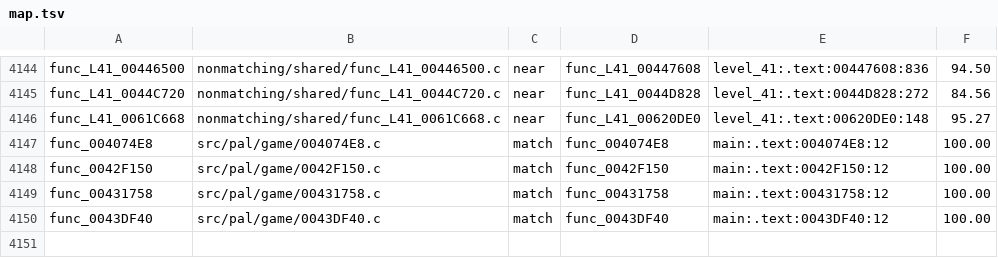
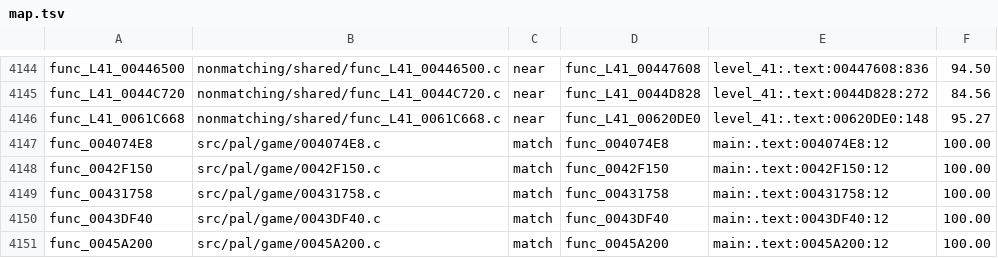
Before and after one commit to OpenRAC/rac4-decomp, a TSV file: config/pal/map.tsv, drawn as a sheet; only a part is shown, gaps mark what is left out; the diff names each change by its address in the sheet, - before the commit and + after, or states it on an @@ line.

```diff
--- a/config/pal/map.tsv
+++ b/config/pal/map.tsv
+row 4151: func_0045A200 | src/pal/game/0045A200.c | match | func_0045A200 | main:.text:0045A200:12 | 100.00
```
Also changed, not shown: config/us/map.tsv, 3 other files.
